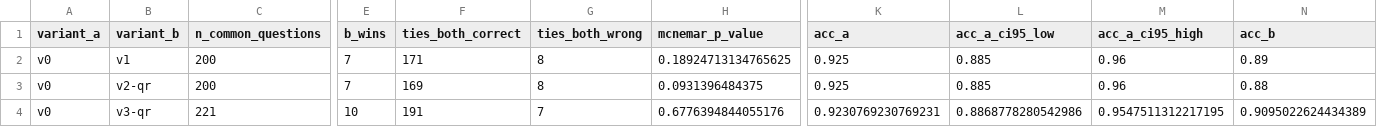
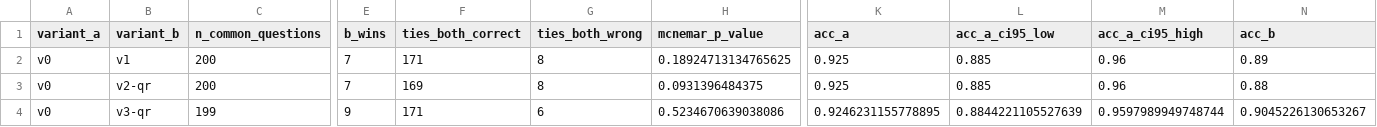
Before and after one commit to cheese3105/medai-starter, a CSV file: evaluate-results/pairwise_comparison.csv (was pairwise_comparison.csv), drawn as a sheet; only a part is shown, gaps mark what is left out; the diff covers the shown part only; the diff names each change by its address in the sheet, - before the commit and + after, or states it on an @@ line.

```diff
--- a/pairwise_comparison.csv
+++ b/evaluate-results/pairwise_comparison.csv
-C4 (n_common_questions): 221
+C4 (n_common_questions): 199
-E4 (b_wins): 10
+E4 (b_wins): 9
-F4 (ties_both_correct): 191
+F4 (ties_both_correct): 171
-G4 (ties_both_wrong): 7
+G4 (ties_both_wrong): 6
-H4 (mcnemar_p_value): 0.6776394844055176
+H4 (mcnemar_p_value): 0.5234670639038086
-K4 (acc_a): 0.9230769230769231
+K4 (acc_a): 0.9246231155778895
-L4 (acc_a_ci95_low): 0.8868778280542986
+L4 (acc_a_ci95_low): 0.8844221105527639
-M4 (acc_a_ci95_high): 0.9547511312217195
+M4 (acc_a_ci95_high): 0.9597989949748744
-N4 (acc_b): 0.9095022624434389
+N4 (acc_b): 0.9045226130653267
```
Also changed, not shown: 5 edited cells elsewhere in this file, evaluate-results/summary_metrics.csv, 4 other files.
